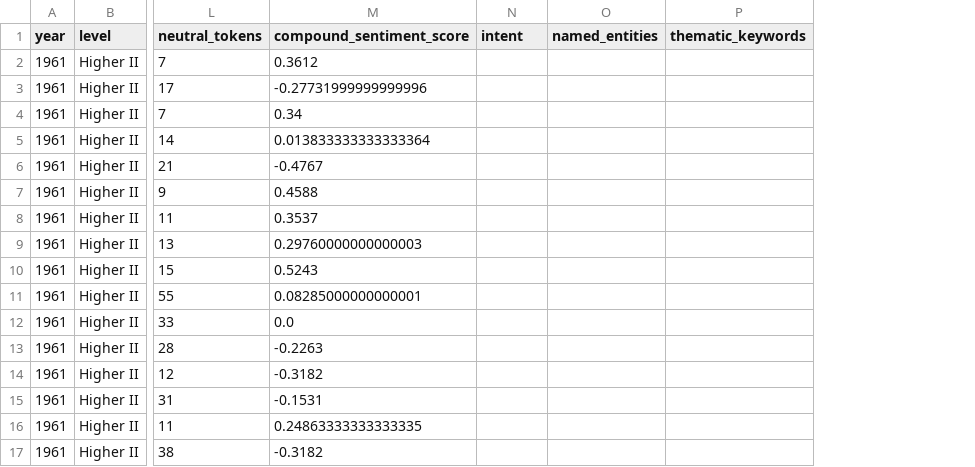
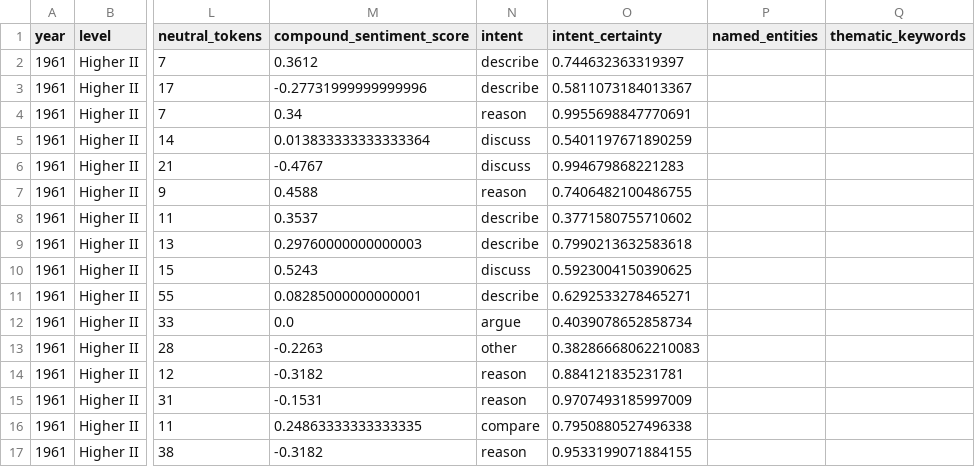
Before and after one commit to Connor-Sebastian-S/nls_scot_exams_analysis, a CSV file: output/test_results.csv, drawn as a sheet; only a part is shown, gaps mark what is left out; the diff names each change by its address in the sheet, - before the commit and + after, or states it on an @@ line.

Commit message:
Intent model
Trained a model to figure out the intent of a question

```diff
--- a/output/test_results.csv
+++ b/output/test_results.csv
+column O (intent_certainty), rows 2-17: 0.744632363319397 | 0.5811073184013367 | 0.9955698847770691 | 0.5401197671890259 | 0.994679868221283 | 0.7406482100486755 | 0.3771580755710602 | 0.7990213632583618 | 0.5923004150390625 | 0.6292533278465271 | 0.4039078652858734 | 0.38286668062210083 | 0.884121835231781 | 0.9707493185997009 | 0.7950880527496338 | 0.9533199071884155
-N2:N3 (intent): (empty)
+N2:N3 (intent): describe
-N4 (intent): (empty)
+N4 (intent): reason
-N5:N6 (intent): (empty)
+N5:N6 (intent): discuss
-N7 (intent): (empty)
+N7 (intent): reason
-N8:N9 (intent): (empty)
+N8:N9 (intent): describe
-N10 (intent): (empty)
+N10 (intent): discuss
-N11 (intent): (empty)
+N11 (intent): describe
-N12 (intent): (empty)
+N12 (intent): argue
-N13 (intent): (empty)
+N13 (intent): other
-N14:N15 (intent): (empty)
+N14:N15 (intent): reason
-N16 (intent): (empty)
+N16 (intent): compare
-N17 (intent): (empty)
+N17 (intent): reason
```
Also changed, not shown: output/test1_results.csv, output/test2_results.csv, 10 other files.
